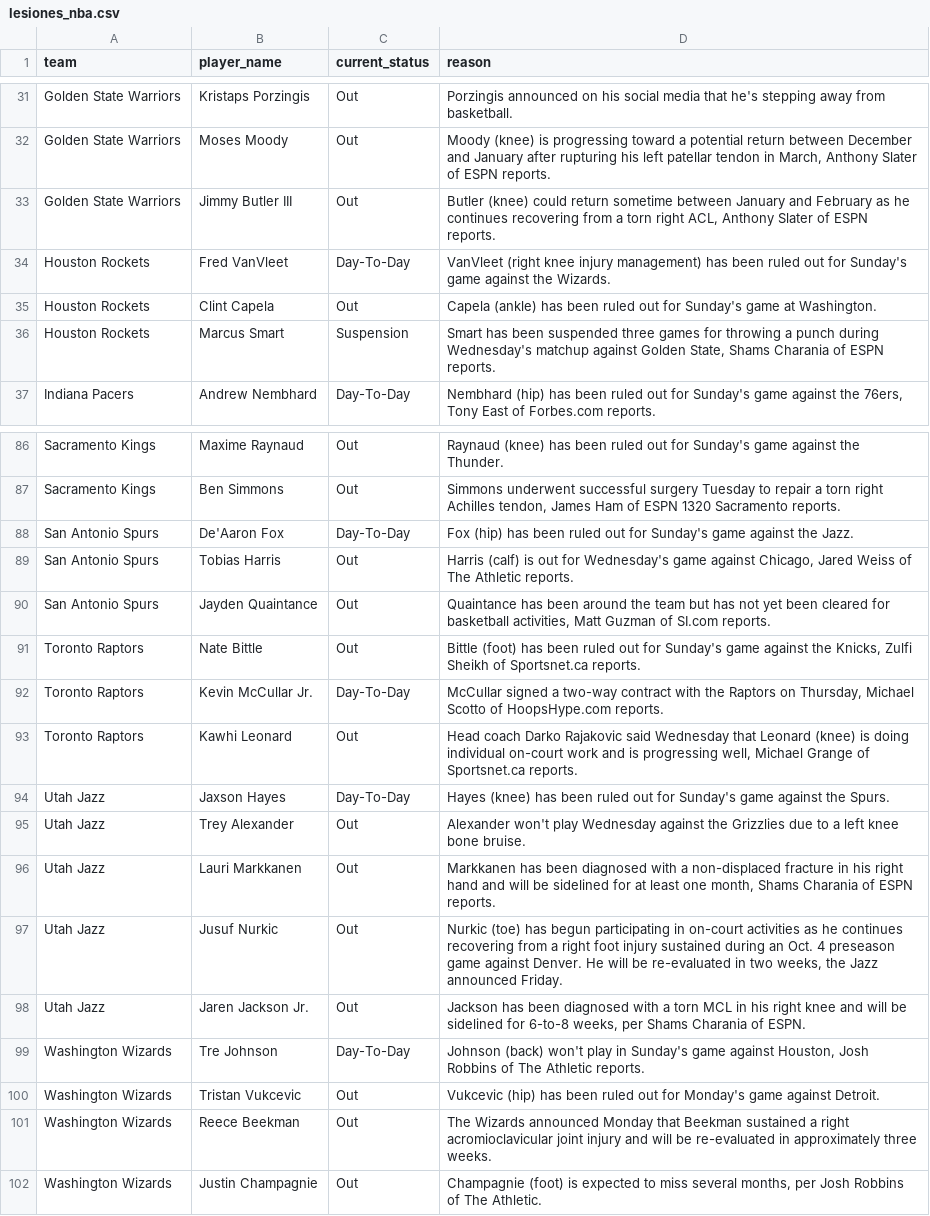
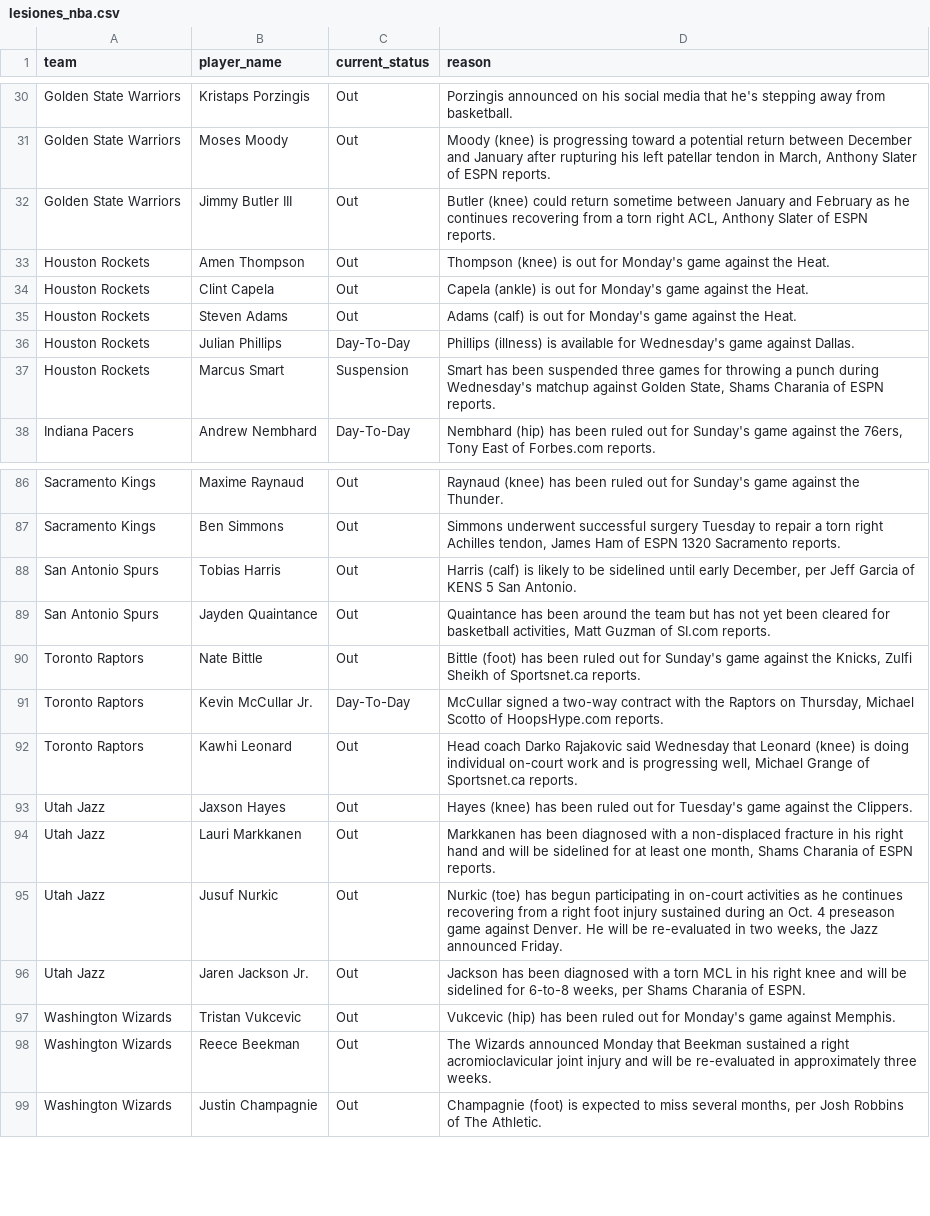
Before and after one commit to ct964817-lgtm/nba-predictor-2026, a CSV file: lesiones_nba.csv, drawn as a sheet; only a part is shown, gaps mark what is left out; the diff covers the shown part only.

```diff
--- a/lesiones_nba.csv
+++ b/lesiones_nba.csv
@@ -33,4 +32,6 @@ Golden State Warriors,Moses Moody,Out,"Moody (knee) is progressing toward a pote
 Golden State Warriors,Jimmy Butler III,Out,"Butler (knee) could return sometime between January and February as he continues recovering from a torn right ACL, Anthony Slater of ESPN reports."
-Houston Rockets,Fred VanVleet,Day-To-Day,VanVleet (right knee injury management) has been ruled out for Sunday's game against the Wizards.
-Houston Rockets,Clint Capela,Out,Capela (ankle) has been ruled out for Sunday's game at Washington.
+Houston Rockets,Amen Thompson,Out,Thompson (knee) is out for Monday's game against the Heat.
+Houston Rockets,Clint Capela,Out,Capela (ankle) is out for Monday's game against the Heat.
+Houston Rockets,Steven Adams,Out,Adams (calf) is out for Monday's game against the Heat.
+Houston Rockets,Julian Phillips,Day-To-Day,Phillips (illness) is available for Wednesday's game against Dallas.
 Houston Rockets,Marcus Smart,Suspension,"Smart has been suspended three games for throwing a punch during Wednesday's matchup against Golden State, Shams Charania of ESPN reports."
@@ -87,4 +87,3 @@ Sacramento Kings,Maxime Raynaud,Out,Raynaud (knee) has been ruled out for Sunday
 Sacramento Kings,Ben Simmons,Out,"Simmons underwent successful surgery Tuesday to repair a torn right Achilles tendon, James Ham of ESPN 1320 Sacramento reports."
-San Antonio Spurs,De'Aaron Fox,Day-To-Day,Fox (hip) has been ruled out for Sunday's game against the Jazz.
-San Antonio Spurs,Tobias Harris,Out,"Harris (calf) is out for Wednesday's game against Chicago, Jared Weiss of The Athletic reports."
+San Antonio Spurs,Tobias Harris,Out,"Harris (calf) is likely to be sidelined until early December, per Jeff Garcia of KENS 5 San Antonio."
 San Antonio Spurs,Jayden Quaintance,Out,"Quaintance has been around the team but has not yet been cleared for basketball activities, Matt Guzman of SI.com reports."
@@ -93,4 +92,3 @@ Toronto Raptors,Kevin McCullar Jr.,Day-To-Day,"McCullar signed a two-way contrac
 Toronto Raptors,Kawhi Leonard,Out,"Head coach Darko Rajakovic said Wednesday that Leonard (knee) is doing individual on-court work and is progressing well, Michael Grange of Sportsnet.ca reports."
-Utah Jazz,Jaxson Hayes,Day-To-Day,Hayes (knee) has been ruled out for Sunday's game against the Spurs.
-Utah Jazz,Trey Alexander,Out,Alexander won't play Wednesday against the Grizzlies due to a left knee bone bruise.
+Utah Jazz,Jaxson Hayes,Out,Hayes (knee) has been ruled out for Tuesday's game against the Clippers.
 Utah Jazz,Lauri Markkanen,Out,"Markkanen has been diagnosed with a non-displaced fracture in his right hand and will be sidelined for at least one month, Shams Charania of ESPN reports."
@@ -98,4 +96,3 @@ Utah Jazz,Jusuf Nurkic,Out,"Nurkic (toe) has begun participating in on-court act
 Utah Jazz,Jaren Jackson Jr.,Out,"Jackson has been diagnosed with a torn MCL in his right knee and will be sidelined for 6-to-8 weeks, per Shams Charania of ESPN."
-Washington Wizards,Tre Johnson,Day-To-Day,"Johnson (back) won't play in Sunday's game against Houston, Josh Robbins of The Athletic reports."
-Washington Wizards,Tristan Vukcevic,Out,Vukcevic (hip) has been ruled out for Monday's game against Detroit.
+Washington Wizards,Tristan Vukcevic,Out,Vukcevic (hip) has been ruled out for Monday's game against Memphis.
 Washington Wizards,Reece Beekman,Out,The Wizards announced Monday that Beekman sustained a right acromioclavicular joint injury and will be re-evaluated in approximately three weeks.
```
Also changed, not shown: 10 added rows, 12 removed rows and 10 edited cells elsewhere in this file.
